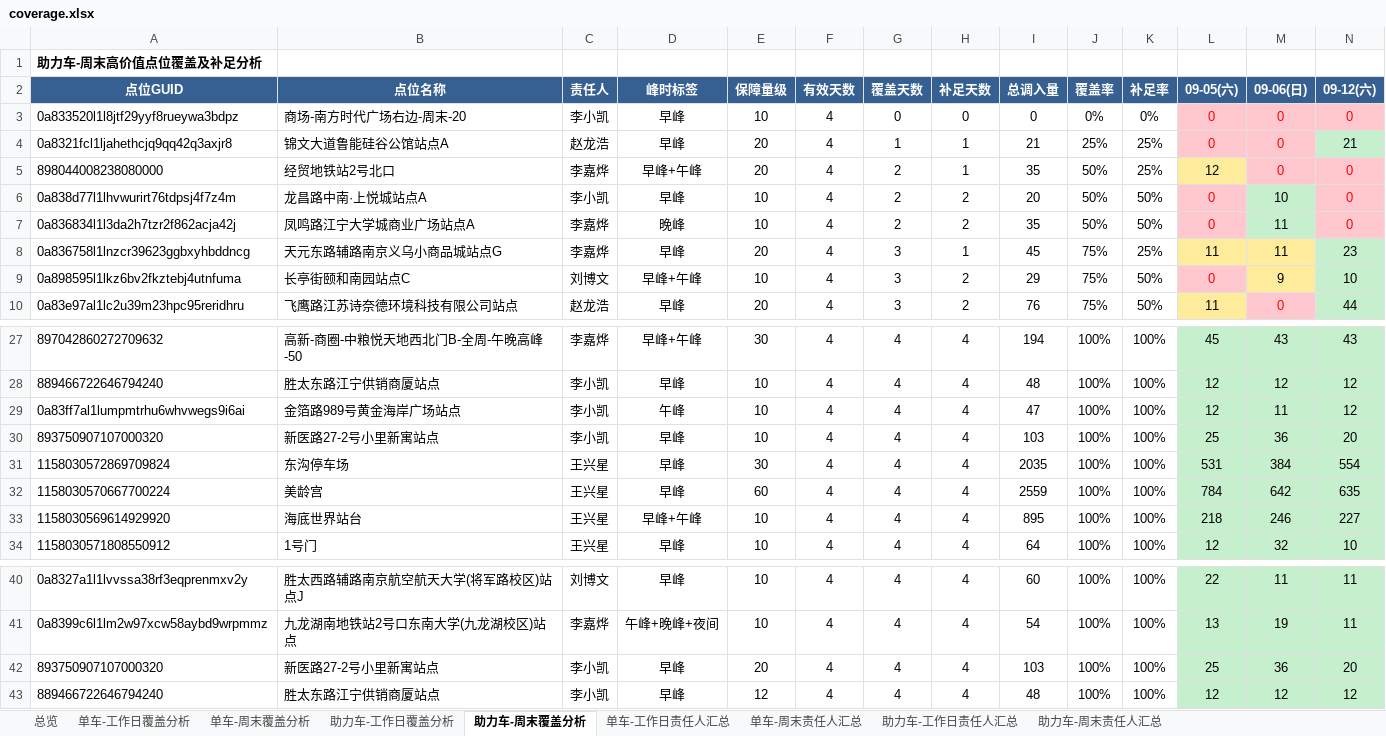
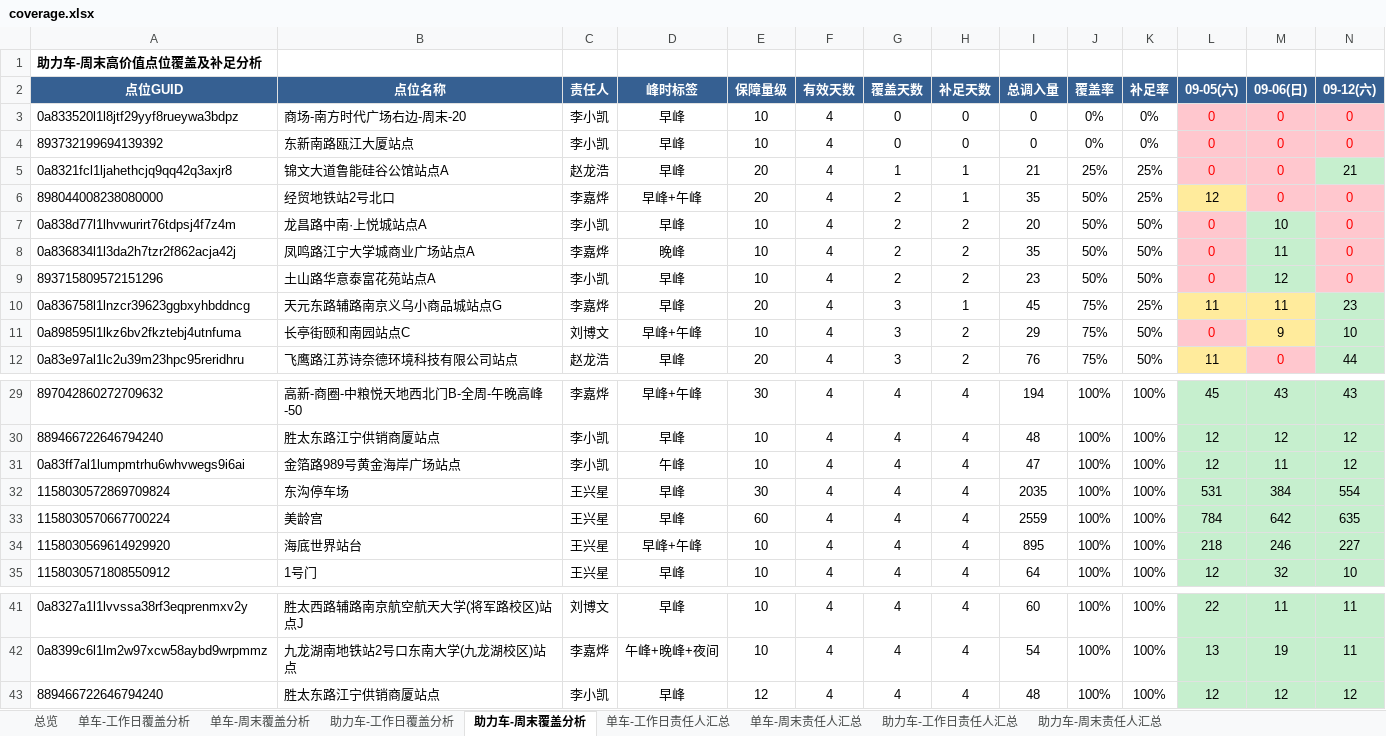
Before and after one commit to Zoey-1214/daily-report, an Excel workbook: coverage.xlsx, sheet 助力车-周末覆盖分析, drawn as a sheet; only a part is shown, gaps mark what is left out; values as stored, in another font and other column widths than the file's, no borders; removed rows and columns are numbered as before the commit, all else as after; rows hold the shown columns only; the diff names each change by its address in the sheet, - before the commit and + after, or states it on an @@ line.

```diff
--- a/coverage.xlsx (sheet 助力车-周末覆盖分析)
+++ b/coverage.xlsx (sheet 助力车-周末覆盖分析)
+row 4: 893732199694139392 | 东新南路瓯江大厦站点 | 李小凯 | 早峰 | 10 | 4 | 0 | 0 | 0 | 0% | 0% | 0 | 0 | 0
+row 9: 893715809572151296 | 土山路华意泰富花苑站点A | 李小凯 | 早峰 | 10 | 4 | 2 | 2 | 23 | 50% | 50% | 0 | 12 | 0
-row 30: 893750907107000320 | 新医路27-2号小里新寓站点 | 李小凯 | 早峰 | 10 | 4 | 4 | 4 | 103 | 100% | 100% | 25 | 36 | 20
-row 42: 893750907107000320 | 新医路27-2号小里新寓站点 | 李小凯 | 早峰 | 20 | 4 | 4 | 4 | 103 | 100% | 100% | 25 | 36 | 20
```
Also changed, not shown: sheet 单车-工作日覆盖分析, sheet 助力车-工作日覆盖分析, sheet 单车-工作日责任人汇总, sheet 助力车-工作日责任人汇总, sheet 总览, sheet 助力车-周末责任人汇总.
